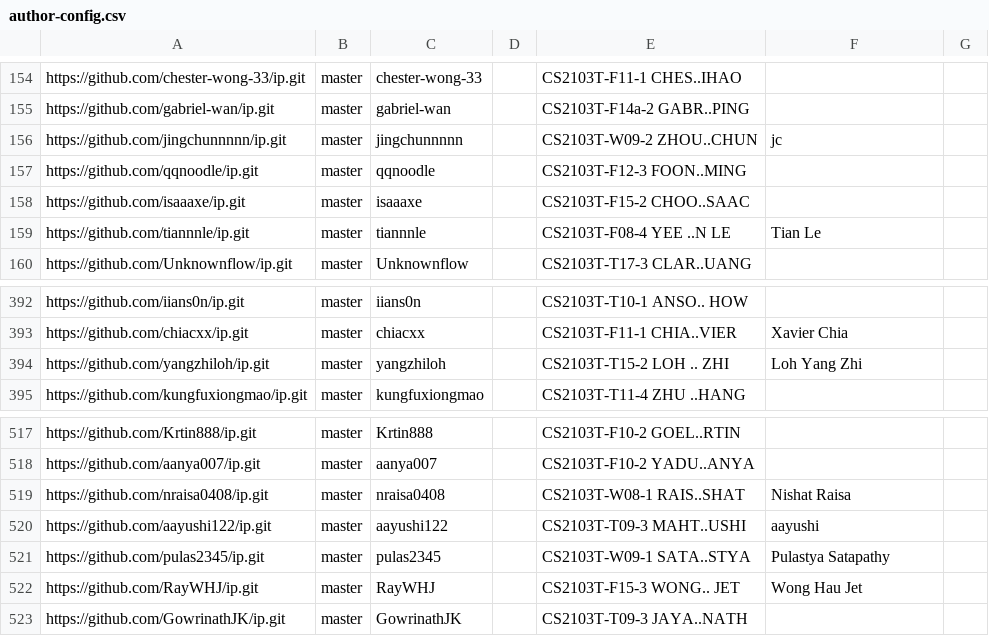
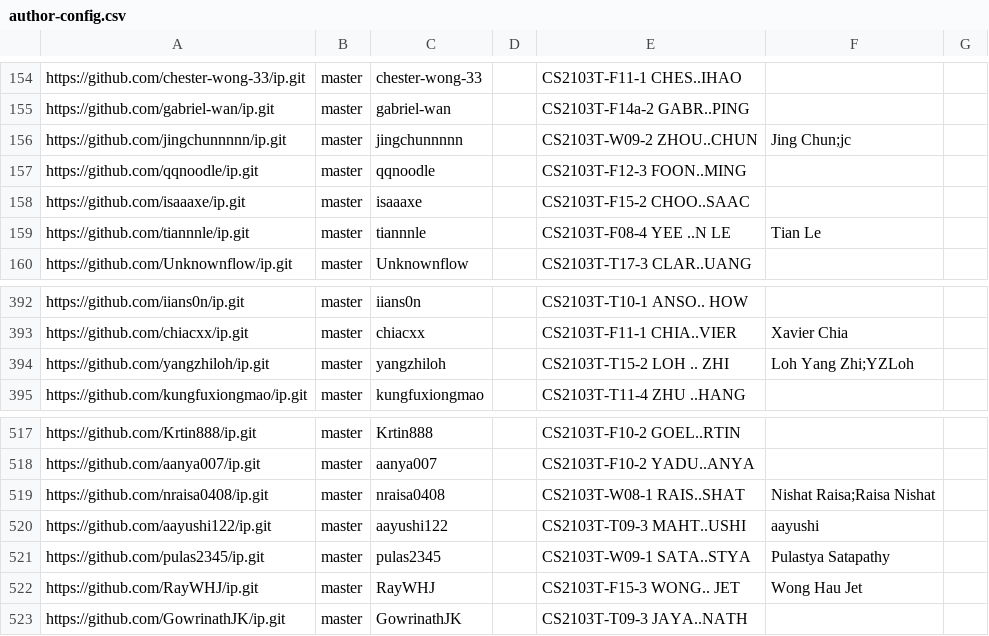
Before and after one commit to NUS-CS2103-AY2627-S1/ip-dashboard, a CSV file: config/author-config.csv, drawn as a sheet; only a part is shown, gaps mark what is left out.

Commit message:
Update configs

```diff
--- a/config/author-config.csv
+++ b/config/author-config.csv
@@ -155,3 +155,3 @@ https://github.com/chester-wong-33/ip.git,master,chester-wong-33,,CS2103T-F11-1
 https://github.com/gabriel-wan/ip.git,master,gabriel-wan,,CS2103T-F14a-2 GABR..PING,,
-https://github.com/jingchunnnnn/ip.git,master,jingchunnnnn,,CS2103T-W09-2 ZHOU..CHUN,jc,
+https://github.com/jingchunnnnn/ip.git,master,jingchunnnnn,,CS2103T-W09-2 ZHOU..CHUN,Jing Chun;jc,
 https://github.com/qqnoodle/ip.git,master,qqnoodle,,CS2103T-F12-3 FOON..MING,,
@@ -393,3 +393,3 @@ https://github.com/iians0n/ip.git,master,iians0n,,CS2103T-T10-1 ANSO.. HOW,,
 https://github.com/chiacxx/ip.git,master,chiacxx,,CS2103T-F11-1 CHIA..VIER,Xavier Chia,
-https://github.com/yangzhiloh/ip.git,master,yangzhiloh,,CS2103T-T15-2 LOH .. ZHI,Loh Yang Zhi,
+https://github.com/yangzhiloh/ip.git,master,yangzhiloh,,CS2103T-T15-2 LOH .. ZHI,Loh Yang Zhi;YZLoh,
 https://github.com/kungfuxiongmao/ip.git,master,kungfuxiongmao,,CS2103T-T11-4 ZHU ..HANG,,
@@ -518,3 +518,3 @@ https://github.com/Krtin888/ip.git,master,Krtin888,,CS2103T-F10-2 GOEL..RTIN,,
 https://github.com/aanya007/ip.git,master,aanya007,,CS2103T-F10-2 YADU..ANYA,,
-https://github.com/nraisa0408/ip.git,master,nraisa0408,,CS2103T-W08-1 RAIS..SHAT,Nishat Raisa,
+https://github.com/nraisa0408/ip.git,master,nraisa0408,,CS2103T-W08-1 RAIS..SHAT,Nishat Raisa;Raisa Nishat,
 https://github.com/aayushi122/ip.git,master,aayushi122,,CS2103T-T09-3 MAHT..USHI,aayushi,
```
